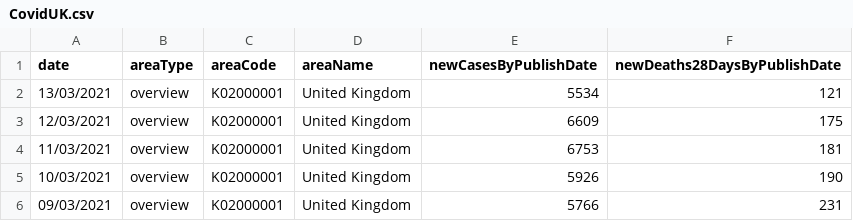
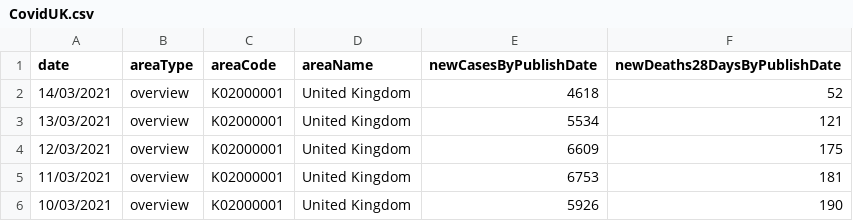
Before and after one commit to palmalarm/datascience, a CSV file: CovidUK.csv, drawn as a sheet; only a part is shown; the shorter side is filled out with more unchanged rows.

```diff
--- a/CovidUK.csv
+++ b/CovidUK.csv
@@ -1,2 +1,3 @@
 date,areaType,areaCode,areaName,newCasesByPublishDate,newDeaths28DaysByPublishDate
+14/03/2021,overview,K02000001,United Kingdom,4618,52
 13/03/2021,overview,K02000001,United Kingdom,5534,121
```
Also changed, not shown: CovidAreaUK.csv, CovidArun.csv.
